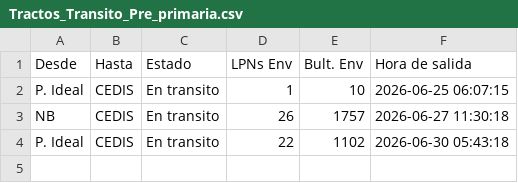
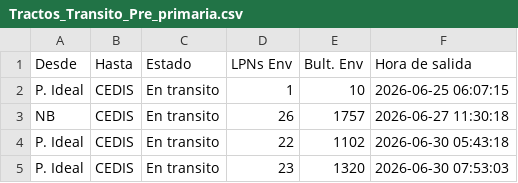
Before and after one commit to ErhickDiaz/COPIA-DASHBOARD_STREAMLIT_LOGISTIC, a CSV file: data/Tractos_Transito_Pre_primaria.csv, drawn as a sheet.

Commit message:
Actualización 2026-06-30 08:03:29.061932

```diff
--- a/data/Tractos_Transito_Pre_primaria.csv
+++ b/data/Tractos_Transito_Pre_primaria.csv
@@ -4 +4,2 @@ NB,CEDIS,En transito,26,1757,2026-06-27 11:30:18
 P. Ideal,CEDIS,En transito,22,1102,2026-06-30 05:43:18
+P. Ideal,CEDIS,En transito,23,1320,2026-06-30 07:53:03
```
